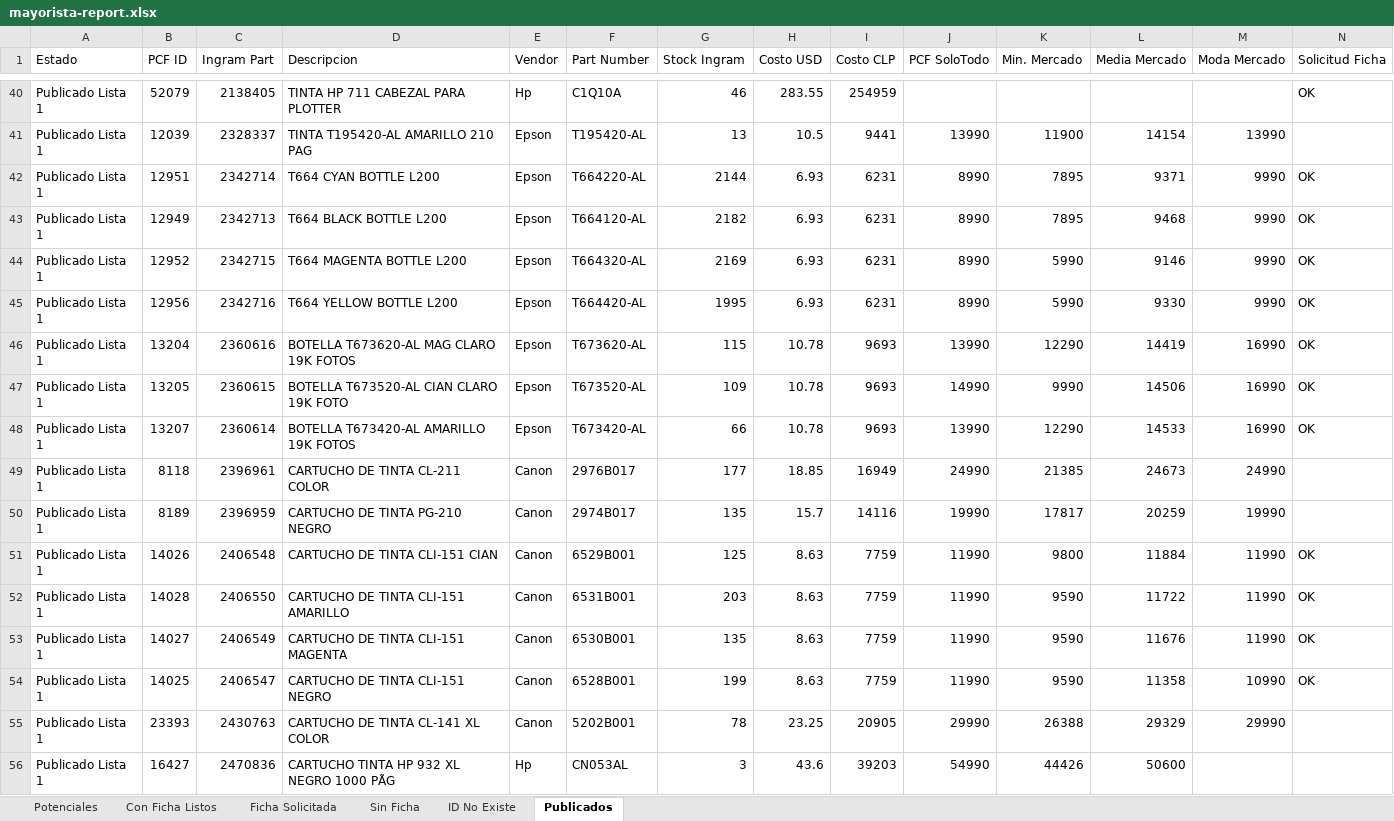
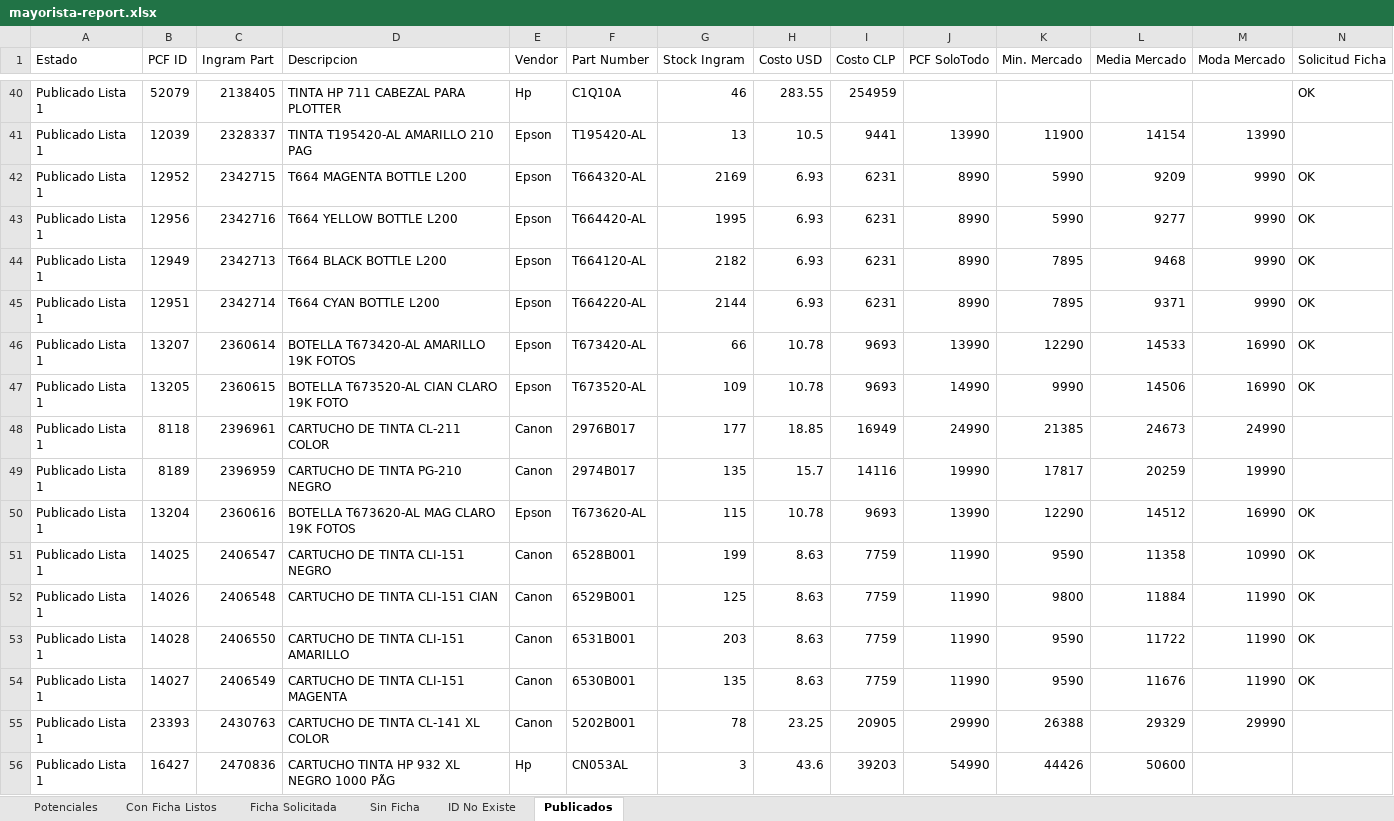
Before and after one commit to aincatoni/pcfactory-monitor-mayoristas, an Excel workbook: mayorista-report.xlsx, sheet Publicados, drawn as a sheet; only a part is shown, gaps mark what is left out; values as stored, in another font and other column widths than the file's, no borders; removed rows and columns are numbered as before the commit, all else as after; rows hold the shown columns only; the diff covers the shown part only; the diff names each change by its address in the sheet, - before the commit and + after, or states it on an @@ line.

```diff
--- a/mayorista-report.xlsx (sheet Publicados)
+++ b/mayorista-report.xlsx (sheet Publicados)
+row 42: Publicado Lista 1 | 12952 | 2342715 | T664 MAGENTA BOTTLE L200 | Epson | T664320-AL | 2169 | 6.93 | 6231 | 8990 | 5990 | 9209 | 9990 | OK
+row 43: Publicado Lista 1 | 12956 | 2342716 | T664 YELLOW BOTTLE L200 | Epson | T664420-AL | 1995 | 6.93 | 6231 | 8990 | 5990 | 9277 | 9990 | OK
@@ row 43 moved to row 44: Publicado Lista 1 @@
-row 44: Publicado Lista 1 | 12952 | 2342715 | T664 MAGENTA BOTTLE L200 | Epson | T664320-AL | 2169 | 6.93 | 6231 | 8990 | 5990 | 9146 | 9990 | OK
-row 45: Publicado Lista 1 | 12956 | 2342716 | T664 YELLOW BOTTLE L200 | Epson | T664420-AL | 1995 | 6.93 | 6231 | 8990 | 5990 | 9330 | 9990 | OK
-B46 (PCF ID): 13204
+B46 (PCF ID): 13207
-C46 (Ingram Part): 2360616
+C46 (Ingram Part): 2360614
-D46 (Descripcion): BOTELLA T673620-AL MAG CLARO 19K FOTOS
+D46 (Descripcion): BOTELLA T673420-AL AMARILLO 19K FOTOS
-F46 (Part Number): T673620-AL
+F46 (Part Number): T673420-AL
-G46 (Stock Ingram): 115
+G46 (Stock Ingram): 66
-L46 (Media Mercado): 14419
+L46 (Media Mercado): 14533
-row 48: Publicado Lista 1 | 13207 | 2360614 | BOTELLA T673420-AL AMARILLO 19K FOTOS | Epson | T673420-AL | 66 | 10.78 | 9693 | 13990 | 12290 | 14533 | 16990 | OK
+row 50: Publicado Lista 1 | 13204 | 2360616 | BOTELLA T673620-AL MAG CLARO 19K FOTOS | Epson | T673620-AL | 115 | 10.78 | 9693 | 13990 | 12290 | 14512 | 16990 | OK
@@ row 54 moved to row 51: Publicado Lista 1 @@
```
Also changed, not shown: 5 added rows, 5 removed rows, 200 moved rows and 3 edited cells elsewhere in this sheet, sheet Potenciales, sheet Con Ficha Listos, sheet Ficha Solicitada, 2 other files.
